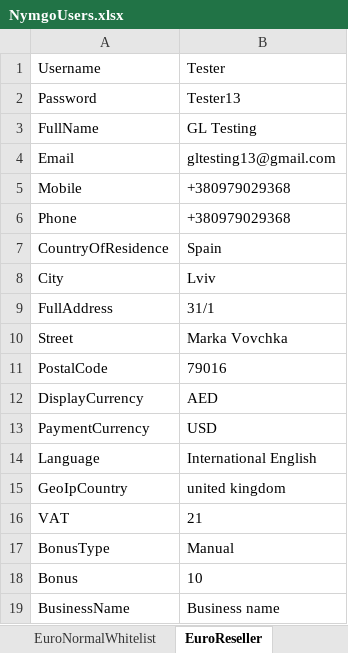
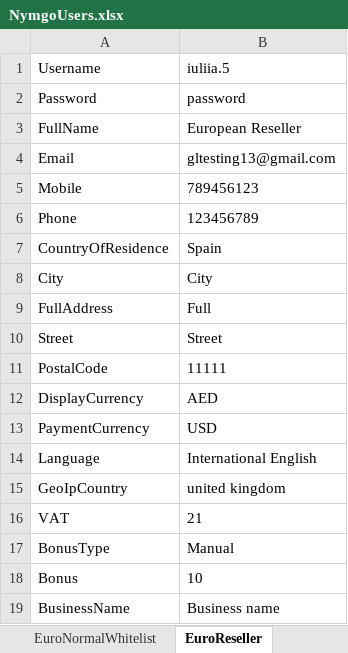
Before and after one commit to Sannichi/workTemp, an Excel workbook: NymgoUsers.xlsx, sheet EuroReseller, drawn as a sheet; values as stored, in another font and other column widths than the file's, no borders; the diff names each change by its address in the sheet, - before the commit and + after, or states it on an @@ line.

```diff
--- a/NymgoUsers.xlsx (sheet EuroReseller)
+++ b/NymgoUsers.xlsx (sheet EuroReseller)
-B1: Tester
+B1: iuliia.5
-B2: Tester13
+B2: password
-B3: GL Testing
+B3: European Reseller
-B5: +380979029368
+B5: 789456123
-B6: +380979029368
+B6: 123456789
-B8: Lviv
+B8: City
-B9: 31/1
+B9: Full
-B10: Marka Vovchka
+B10: Street
-B11: 79016
+B11: 11111
```
Also changed, not shown: sheet TestAccountsInfo, sheet EuroMasterReseller, sheet EuroNormalWhitelist, other sheet tabs, Transactions.xlsx, 6 other files.
